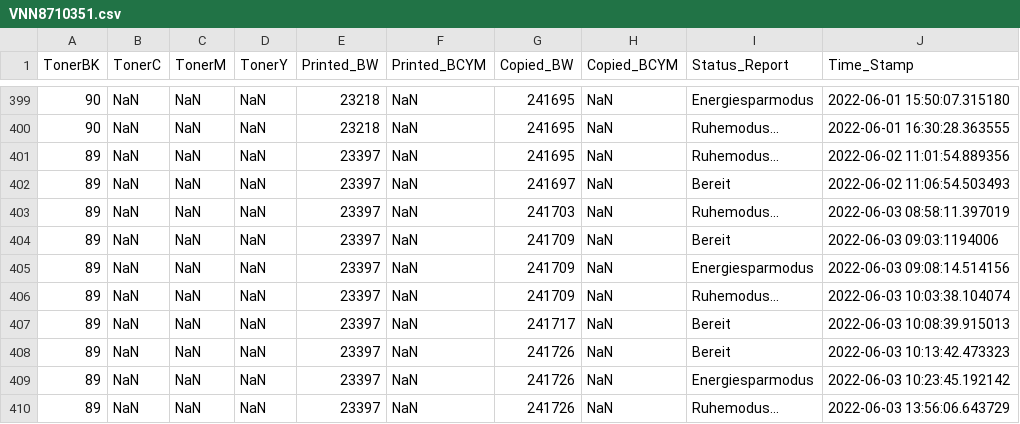
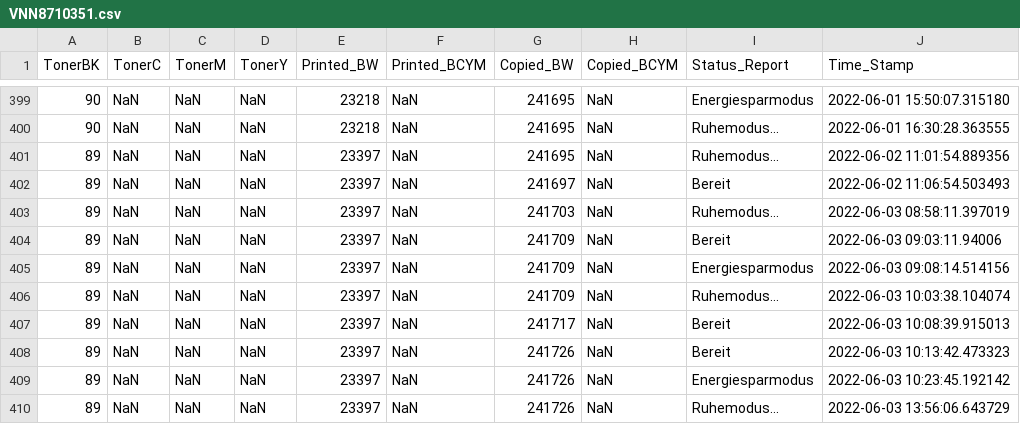
Before and after one commit to razevortex/PrinterWatch_v3, a CSV file: db/VNN8710351.csv, drawn as a sheet; only a part is shown, gaps mark what is left out.

Commit message:
Added DataSet.DataBase functionality for merge and prune Tracker.data Fixed Request for a Kyocera model Added TaskInterval Found some issues that made some Tracker.data values have different lengths

```diff
--- a/db/VNN8710351.csv
+++ b/db/VNN8710351.csv
@@ -403,3 +403,3 @@ TonerBK,TonerC,TonerM,TonerY,Printed_BW,Printed_BCYM,Copied_BW,Copied_BCYM,Statu
 89,NaN,NaN,NaN,23397,NaN,241703,NaN,Ruhemodus...,2022-06-03 08:58:11.397019
-89,NaN,NaN,NaN,23397,NaN,241709,NaN,Bereit,2022-06-03 09:03:1194006
+89,NaN,NaN,NaN,23397,NaN,241709,NaN,Bereit,2022-06-03 09:03:11.94006
 89,NaN,NaN,NaN,23397,NaN,241709,NaN,Energiesparmodus,2022-06-03 09:08:14.514156
```
Also changed, not shown: 12 other files.
